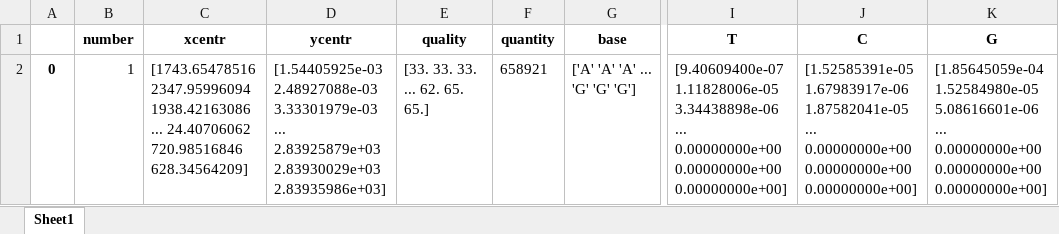
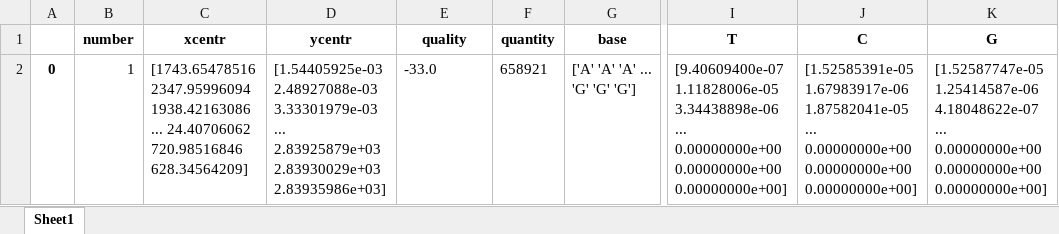
Before and after one commit to EvgenyiLog/DNATOOLS, an Excel workbook: result/result.xlsx, sheet Sheet1, drawn as a sheet; only a part is shown, gaps mark what is left out; values as stored, in another font and other column widths than the file's, no borders; the diff names each change by its address in the sheet, - before the commit and + after, or states it on an @@ line.

```diff
--- a/result/result.xlsx (sheet Sheet1)
+++ b/result/result.xlsx (sheet Sheet1)
-E2 (quality): [33. 33. 33. ... 62. 65. 65.]
+E2 (quality): -33.0
-K2 (G): [1.85645059e-04 1.52584980e-05 5.08616601e-06 ... 0.00000000e+00…
+K2 (G): [1.52587747e-05 1.25414587e-06 4.18048622e-07 ... 0.00000000e+00…
```
Also changed, not shown: 22 other files.
